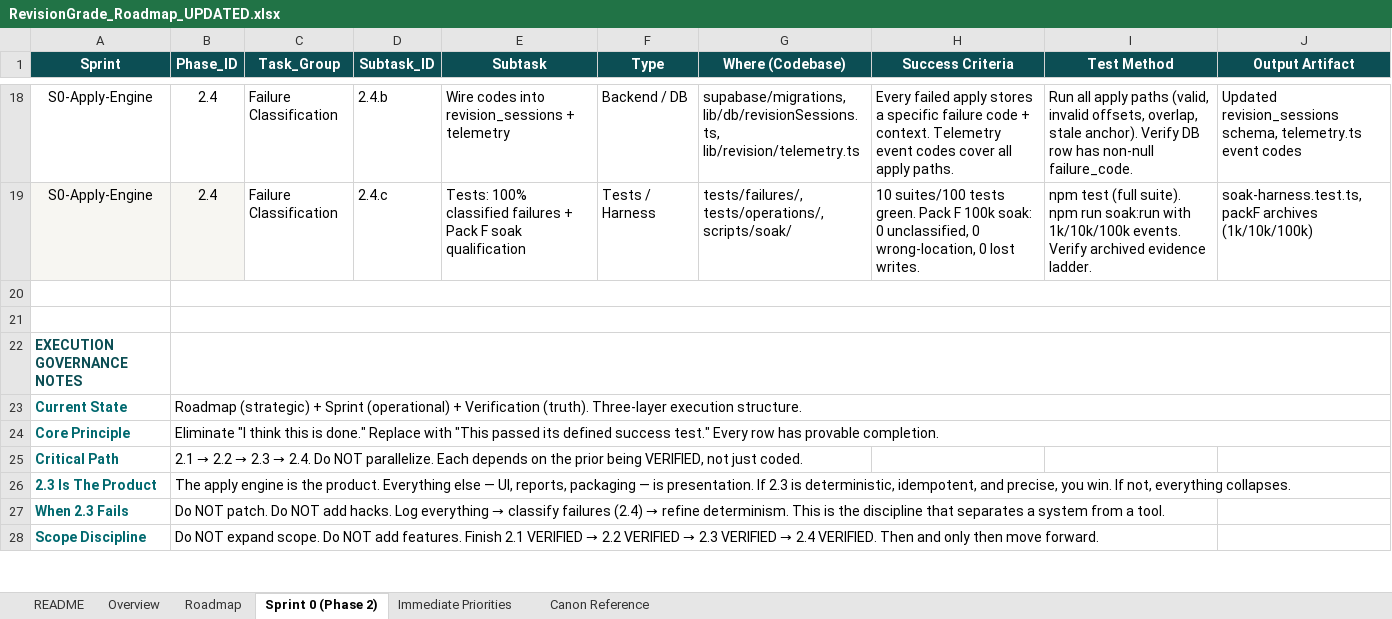
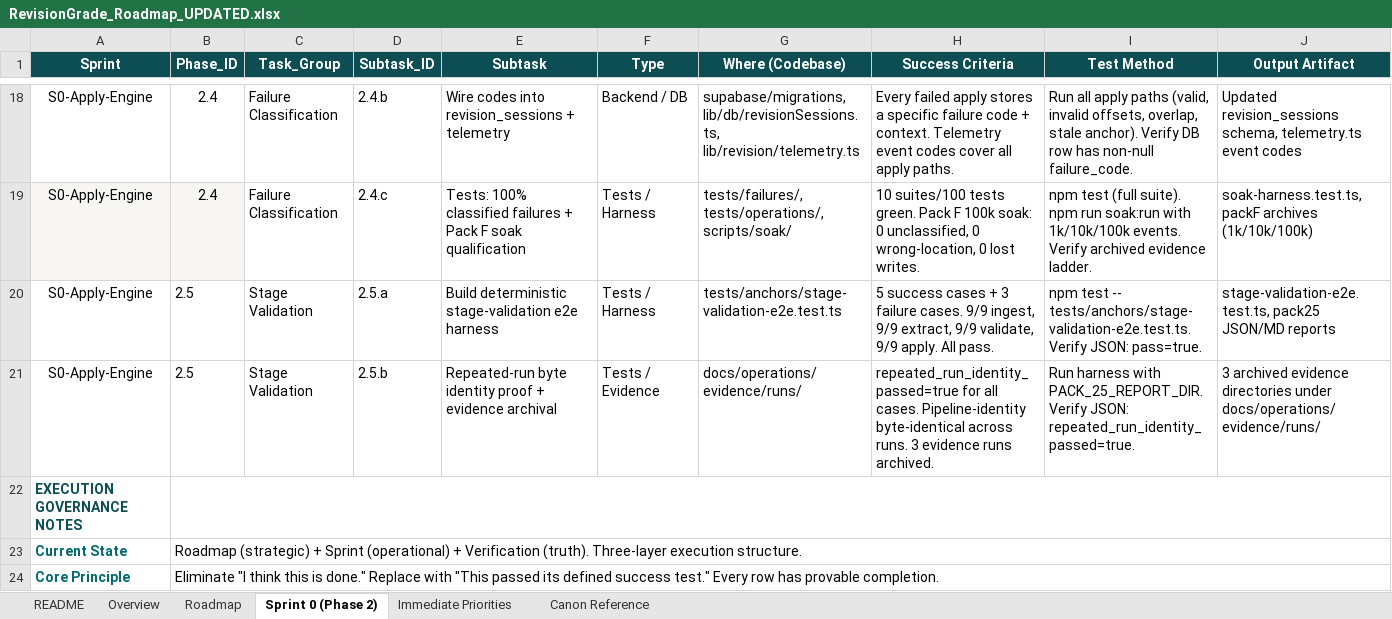
Before and after one commit to Mmeraw/literary-ai-partner, an Excel workbook: RevisionGrade_Roadmap_UPDATED.xlsx, sheet Sprint 0 (Phase 2), drawn as a sheet; only a part is shown, gaps mark what is left out; the shorter side is filled out with more unchanged rows; values as stored, in another font and other column widths than the file's, no borders; removed rows and columns are numbered as before the commit, all else as after; the diff names each change by its address in the sheet, - before the commit and + after, or states it on an @@ line.

Commit message:
docs: mark 2.5 Completed in xlsx, add Sprint 0 subtasks 2.5.a/b, update counts (7 completed)

```diff
--- a/RevisionGrade_Roadmap_UPDATED.xlsx (sheet Sprint 0 (Phase 2))
+++ b/RevisionGrade_Roadmap_UPDATED.xlsx (sheet Sprint 0 (Phase 2))
-row 20: (empty)
+row 20: S0-Apply-Engine | 2.5 | Stage Validation | 2.5.a | Build deterministic stage-validation e2e harness | Tests / Harness | tests/anchors/stage-validation-e2e.test.ts | 5 success cases + 3 failure cases. 9/9 ingest, 9/9 extract, 9/9 validate, 9/9 apply. All pass. | npm test -- tests/anchors/stage-validation-e2e.test.ts. Verify JSON: pass=true. | stage-validation-e2e.test.ts, pack25 JSON/MD reports
-B20:J20 merged
-row 21: (empty)
+row 21: S0-Apply-Engine | 2.5 | Stage Validation | 2.5.b | Repeated-run byte identity proof + evidence archival | Tests / Evidence | docs/operations/evidence/runs/ | repeated_run_identity_passed=true for all cases. Pipeline-identity byte-identical across runs. 3 evidence runs archived. | Run harness with PACK_25_REPORT_DIR. Verify JSON: repeated_run_identity_passed=true. | 3 archived evidence directories under docs/operations/evidence/runs/
-B21:J21 merged
```
Also changed, not shown: sheet README, sheet Roadmap, sheet Overview.
